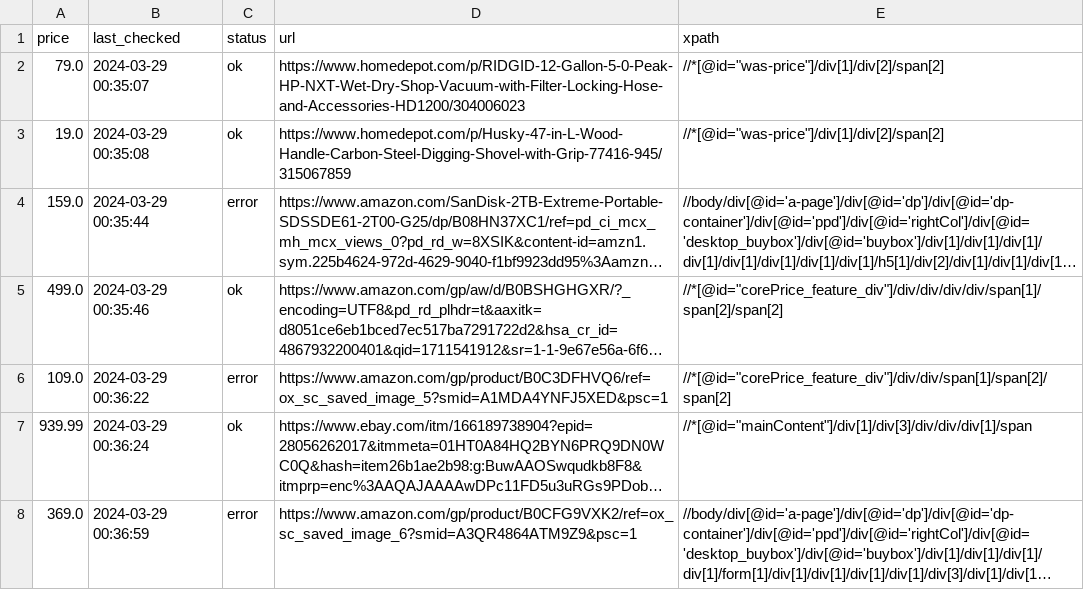
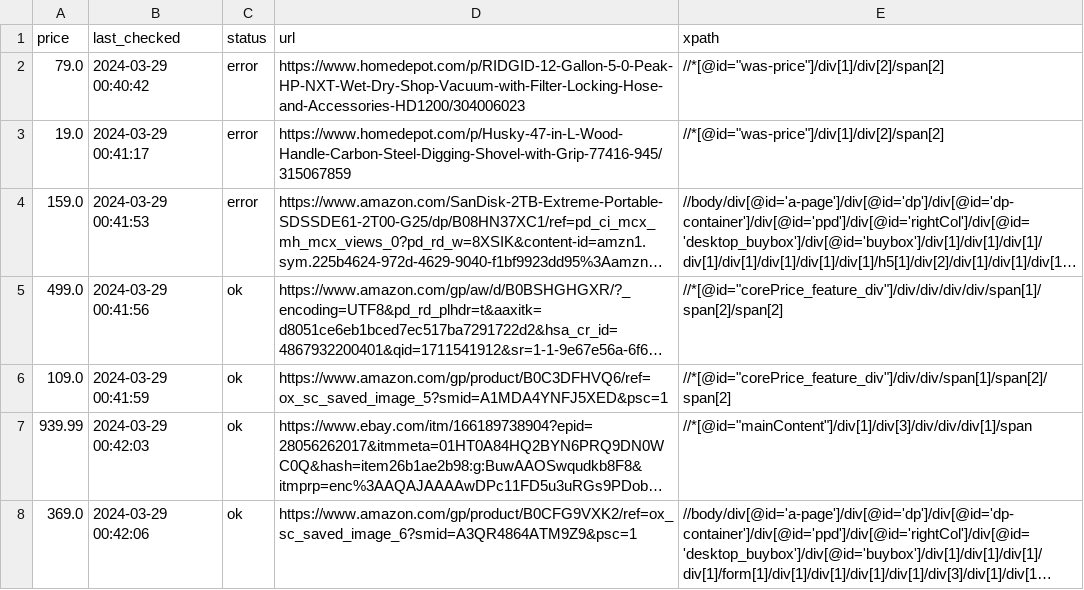
Before and after one commit to misranrifat/price-tracker, a CSV file: products.csv, drawn as a sheet; long unchanged cells end in …; the diff names each change by its address in the sheet, - before the commit and + after, or states it on an @@ line.

Commit message:
Updating products.csv and app.log

```diff
--- a/products.csv
+++ b/products.csv
-B2 (last_checked): 2024-03-29 00:35:07
+B2 (last_checked): 2024-03-29 00:40:42
-C2:C3 (status): ok
+C2:C3 (status): error
-B3 (last_checked): 2024-03-29 00:35:08
+B3 (last_checked): 2024-03-29 00:41:17
-B4 (last_checked): 2024-03-29 00:35:44
+B4 (last_checked): 2024-03-29 00:41:53
-B5 (last_checked): 2024-03-29 00:35:46
+B5 (last_checked): 2024-03-29 00:41:56
-B6 (last_checked): 2024-03-29 00:36:22
+B6 (last_checked): 2024-03-29 00:41:59
-C6 (status): error
+C6 (status): ok
-B7 (last_checked): 2024-03-29 00:36:24
+B7 (last_checked): 2024-03-29 00:42:03
-B8 (last_checked): 2024-03-29 00:36:59
+B8 (last_checked): 2024-03-29 00:42:06
-C8 (status): error
+C8 (status): ok
```
Also changed, not shown: 1 other file.
